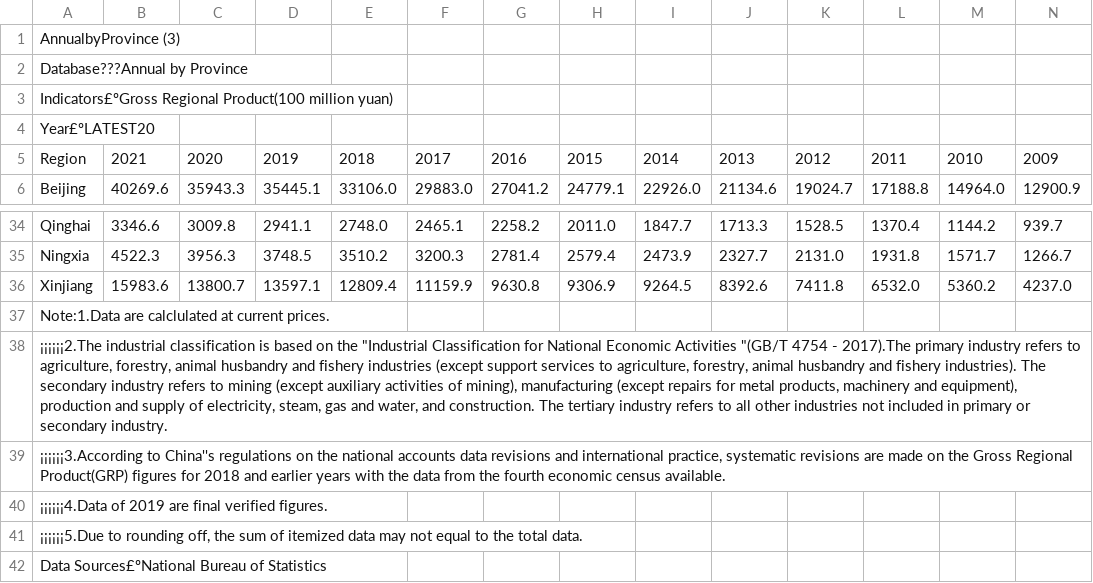
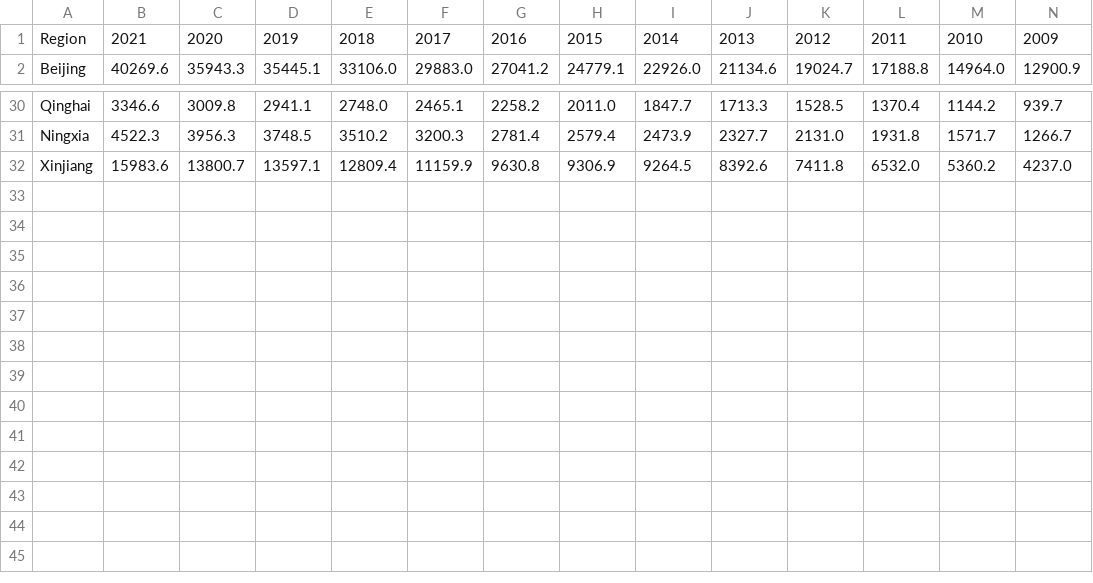
Before and after one commit to fab-bla/Air_Pollution, a CSV file: Data/China_Sourced/Gross regional product.csv, drawn as a sheet; only a part is shown, gaps mark what is left out; rows hold the shown columns only; the diff names each change by its address in the sheet, - before the commit and + after, or states it on an @@ line.

```diff
--- a/Data/China_Sourced/Gross regional product.csv
+++ b/Data/China_Sourced/Gross regional product.csv
-row 1: AnnualbyProvince (3)
-row 2: Database???Annual by Province
-row 3: Indicators£ºGross Regional Product(100 million yuan)
-row 4: Year£ºLATEST20
-row 37: Note:1.Data are calclulated at current prices.
-row 38: ¡¡¡¡¡¡2.The industrial classification is based on the "Industrial Classification for National Economic Activities "(GB/T 4754 - 2017).The primary industry refers to agriculture, forestry, animal husbandry and fishery industries (except support services to agriculture, forestry, animal husbandry and fishery industries). The secondary industry refers to mining (except auxiliary activities of mining), manufacturing (except repairs for metal products, machinery and equipment), production and supply of electricity, steam, gas and water, and construction. The tertiary industry refers to all other industries not included in primary or secondary industry.
-row 39: ¡¡¡¡¡¡3.According to China''s regulations on the national accounts data revisions and international practice, systematic revisions are made on the Gross Regional Product(GRP) figures for 2018 and earlier years with the data from the fourth economic census available.
-row 40: ¡¡¡¡¡¡4.Data of 2019 are final verified figures.
-row 41: ¡¡¡¡¡¡5.Due to rounding off, the sum of itemized data may not equal to the total data.
-row 42: Data Sources£ºNational Bureau of Statistics
```
Also changed, not shown: Data/China_Sourced/Forest Coverage Rate.csv, Data/China_Sourced/Number of Health Care Institutions.csv, 17 other files.
